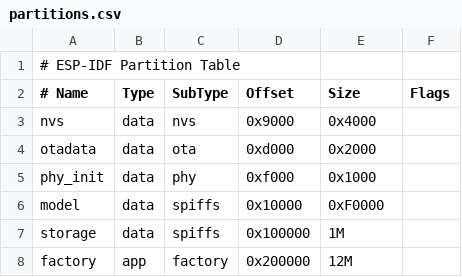
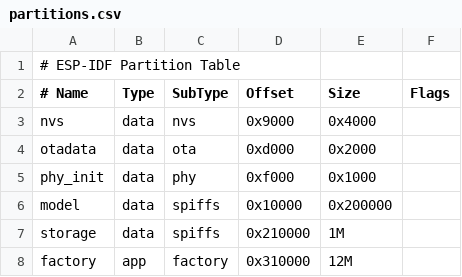
Before and after one commit to 15255040419/xiaozhi-esp32, a CSV file: partitions.csv, drawn as a sheet.

```diff
--- a/partitions.csv
+++ b/partitions.csv
@@ -5,4 +5,4 @@ otadata,  data, ota,     0xd000,    0x2000,
 phy_init, data, phy,     0xf000,    0x1000,
-model,    data, spiffs,  0x10000,   0xF0000,
-storage,  data, spiffs,  0x100000,  1M,
-factory,  app,  factory, 0x200000,  12M,
+model,    data, spiffs,  0x10000,   0x200000,
+storage,  data, spiffs,  0x210000,  1M,
+factory,  app,  factory, 0x310000,  12M,
```
Also changed, not shown: 5 other files.
